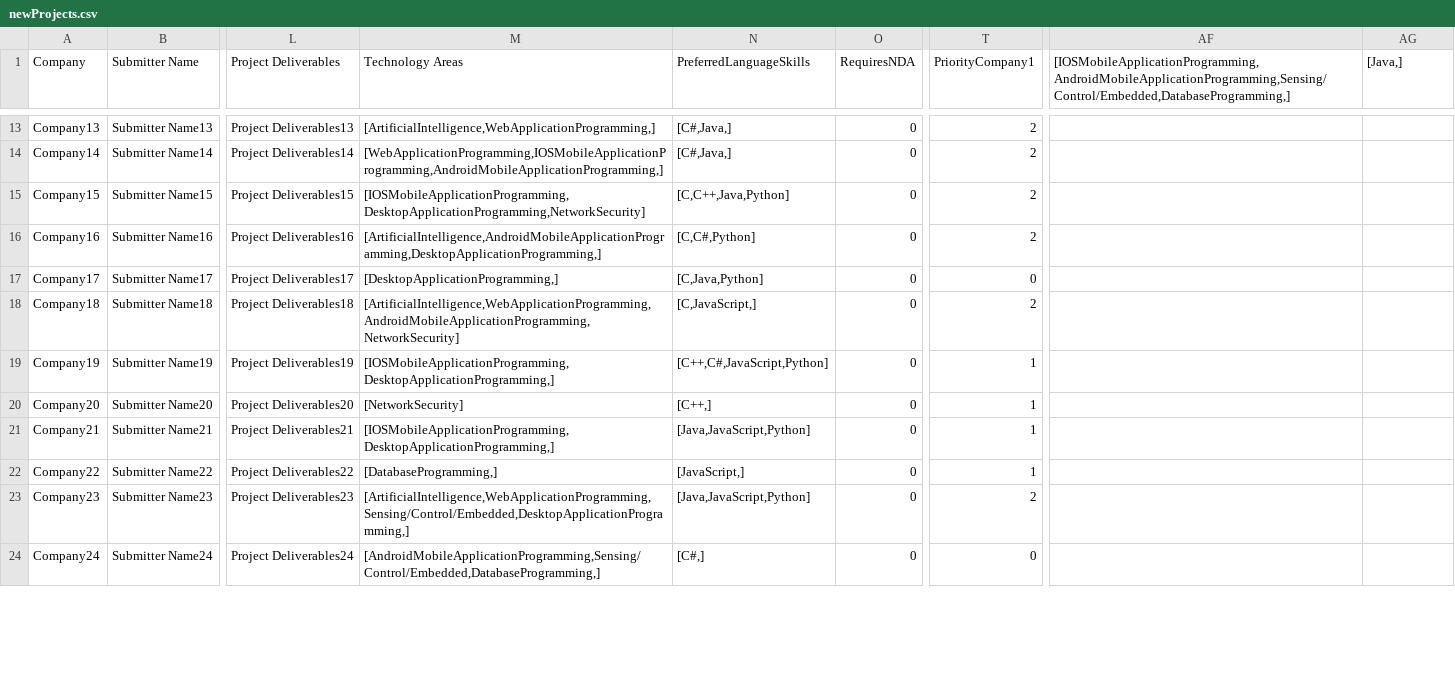
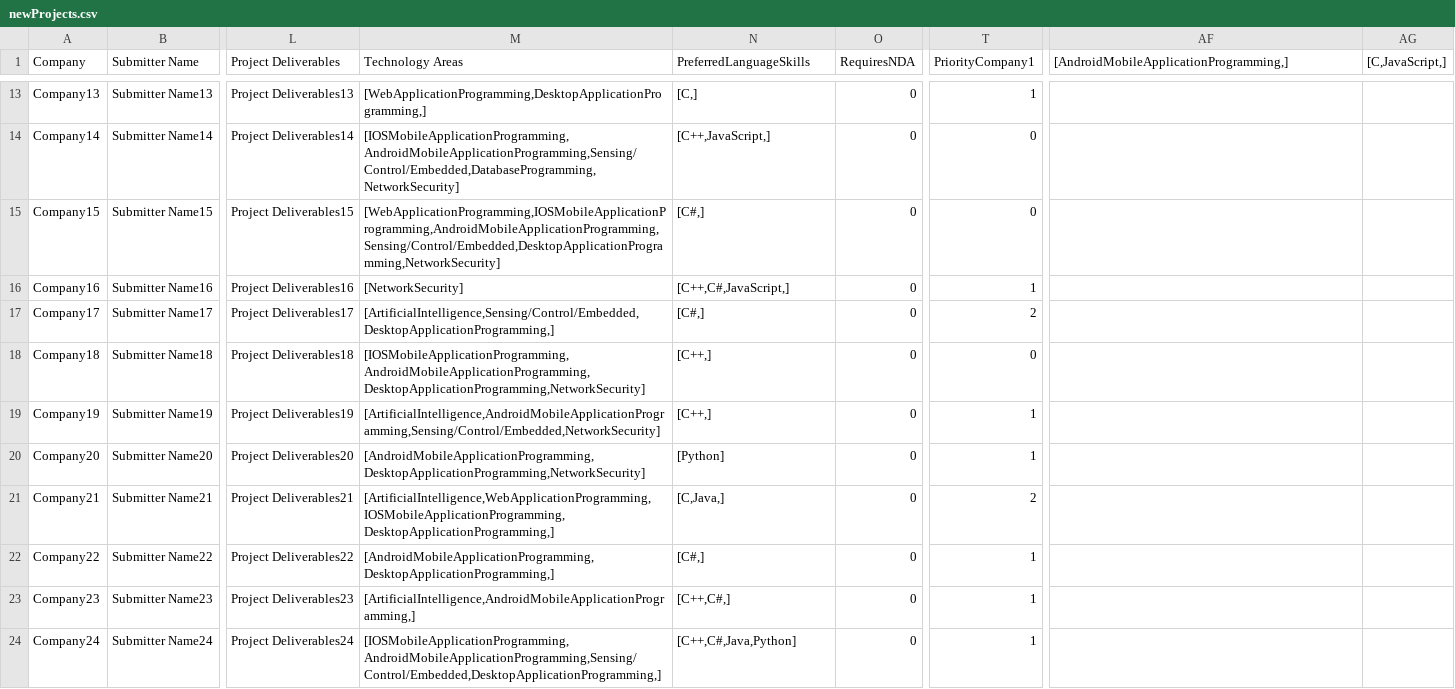
Before and after one commit to SeanRog/SER401-FALL-19-Project, a CSV file: BruteForce/newProjects.csv, drawn as a sheet; only a part is shown, gaps mark what is left out; the diff covers the shown part only; the diff names each change by its address in the sheet, - before the commit and + after, or states it on an @@ line.

```diff
--- a/BruteForce/newProjects.csv
+++ b/BruteForce/newProjects.csv
-AF1: [IOSMobileApplicationProgramming,AndroidMobileApplicationProgramming,Sensing/Control/Embedded,DatabaseProgramming,]
+AF1: [AndroidMobileApplicationProgramming,]
-AG1: [Java,]
+AG1: [C,JavaScript,]
-M13 (Technology Areas): [ArtificialIntelligence,WebApplicationProgramming,]
+M13 (Technology Areas): [WebApplicationProgramming,DesktopApplicationProgramming,]
-N13 (PreferredLanguageSkills): [C#,Java,]
+N13 (PreferredLanguageSkills): [C,]
-T13 (PriorityCompany1): 2
+T13 (PriorityCompany1): 1
-M14 (Technology Areas): [WebApplicationProgramming,IOSMobileApplicationProgramming,AndroidMobileApplicationProgramming,]
+M14 (Technology Areas): [IOSMobileApplicationProgramming,AndroidMobileApplicationProgramming,Sensing/Control/Embedded,DatabaseProgramming,NetworkSecurity]
-N14 (PreferredLanguageSkills): [C#,Java,]
+N14 (PreferredLanguageSkills): [C++,JavaScript,]
-T14:T15 (PriorityCompany1): 2
+T14:T15 (PriorityCompany1): 0
-M15 (Technology Areas): [IOSMobileApplicationProgramming,DesktopApplicationProgramming,NetworkSecurity]
+M15 (Technology Areas): [WebApplicationProgramming,IOSMobileApplicationProgramming,AndroidMobileApplicationProgramming,Sensing/Control/Embedded,DesktopApplicationProgramming,NetworkSecurity]
-N15 (PreferredLanguageSkills): [C,C++,Java,Python]
+N15 (PreferredLanguageSkills): [C#,]
-M16 (Technology Areas): [ArtificialIntelligence,AndroidMobileApplicationProgramming,DesktopApplicationProgramming,]
+M16 (Technology Areas): [NetworkSecurity]
-N16 (PreferredLanguageSkills): [C,C#,Python]
+N16 (PreferredLanguageSkills): [C++,C#,JavaScript,]
-T16 (PriorityCompany1): 2
+T16 (PriorityCompany1): 1
-M17 (Technology Areas): [DesktopApplicationProgramming,]
+M17 (Technology Areas): [ArtificialIntelligence,Sensing/Control/Embedded,DesktopApplicationProgramming,]
-N17 (PreferredLanguageSkills): [C,Java,Python]
+N17 (PreferredLanguageSkills): [C#,]
-T17 (PriorityCompany1): 0
+T17 (PriorityCompany1): 2
-M18 (Technology Areas): [ArtificialIntelligence,WebApplicationProgramming,AndroidMobileApplicationProgramming,NetworkSecurity]
+M18 (Technology Areas): [IOSMobileApplicationProgramming,AndroidMobileApplicationProgramming,DesktopApplicationProgramming,NetworkSecurity]
-N18 (PreferredLanguageSkills): [C,JavaScript,]
+N18 (PreferredLanguageSkills): [C++,]
-T18 (PriorityCompany1): 2
+T18 (PriorityCompany1): 0
-M19 (Technology Areas): [IOSMobileApplicationProgramming,DesktopApplicationProgramming,]
+M19 (Technology Areas): [ArtificialIntelligence,AndroidMobileApplicationProgramming,Sensing/Control/Embedded,NetworkSecurity]
-N19 (PreferredLanguageSkills): [C++,C#,JavaScript,Python]
+N19 (PreferredLanguageSkills): [C++,]
-M20 (Technology Areas): [NetworkSecurity]
+M20 (Technology Areas): [AndroidMobileApplicationProgramming,DesktopApplicationProgramming,NetworkSecurity]
-N20 (PreferredLanguageSkills): [C++,]
+N20 (PreferredLanguageSkills): [Python]
-M21 (Technology Areas): [IOSMobileApplicationProgramming,DesktopApplicationProgramming,]
+M21 (Technology Areas): [ArtificialIntelligence,WebApplicationProgramming,IOSMobileApplicationProgramming,DesktopApplicationProgramming,]
-N21 (PreferredLanguageSkills): [Java,JavaScript,Python]
+N21 (PreferredLanguageSkills): [C,Java,]
-T21 (PriorityCompany1): 1
+T21 (PriorityCompany1): 2
-M22 (Technology Areas): [DatabaseProgramming,]
+M22 (Technology Areas): [AndroidMobileApplicationProgramming,DesktopApplicationProgramming,]
-N22 (PreferredLanguageSkills): [JavaScript,]
+N22 (PreferredLanguageSkills): [C#,]
-M23 (Technology Areas): [ArtificialIntelligence,WebApplicationProgramming,Sensing/Control/Embedded,DesktopApplicationProgramming,]
+M23 (Technology Areas): [ArtificialIntelligence,AndroidMobileApplicationProgramming,]
-N23 (PreferredLanguageSkills): [Java,JavaScript,Python]
+N23 (PreferredLanguageSkills): [C++,C#,]
-T23 (PriorityCompany1): 2
+T23 (PriorityCompany1): 1
-M24 (Technology Areas): [AndroidMobileApplicationProgramming,Sensing/Control/Embedded,DatabaseProgramming,]
+M24 (Technology Areas): [IOSMobileApplicationProgramming,AndroidMobileApplicationProgramming,Sensing/Control/Embedded,DesktopApplicationProgramming,]
-N24 (PreferredLanguageSkills): [C#,]
+N24 (PreferredLanguageSkills): [C++,C#,Java,Python]
-T24 (PriorityCompany1): 0
+T24 (PriorityCompany1): 1
```
Also changed, not shown: 4 added rows and 73 edited cells elsewhere in this file, 3 other files.
